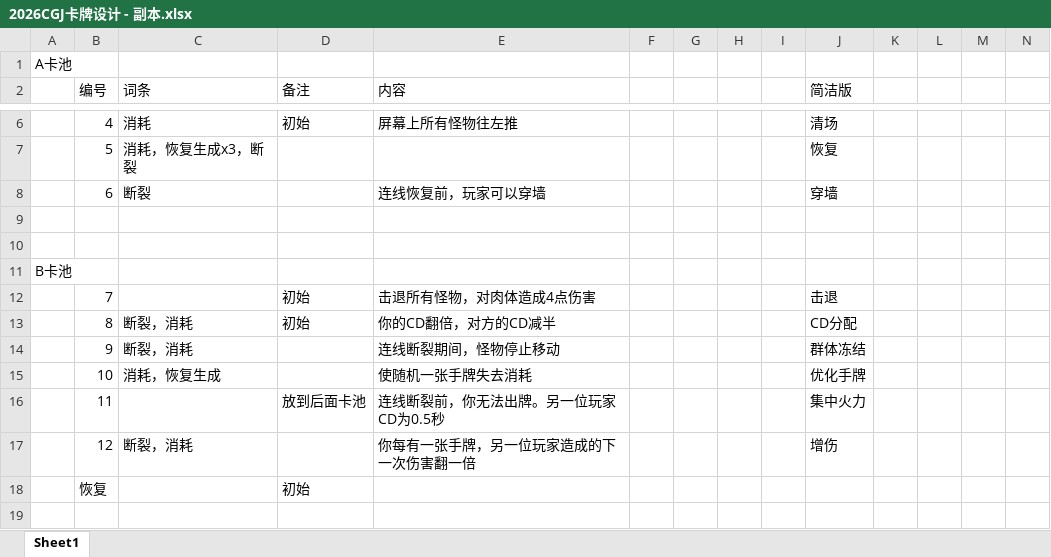
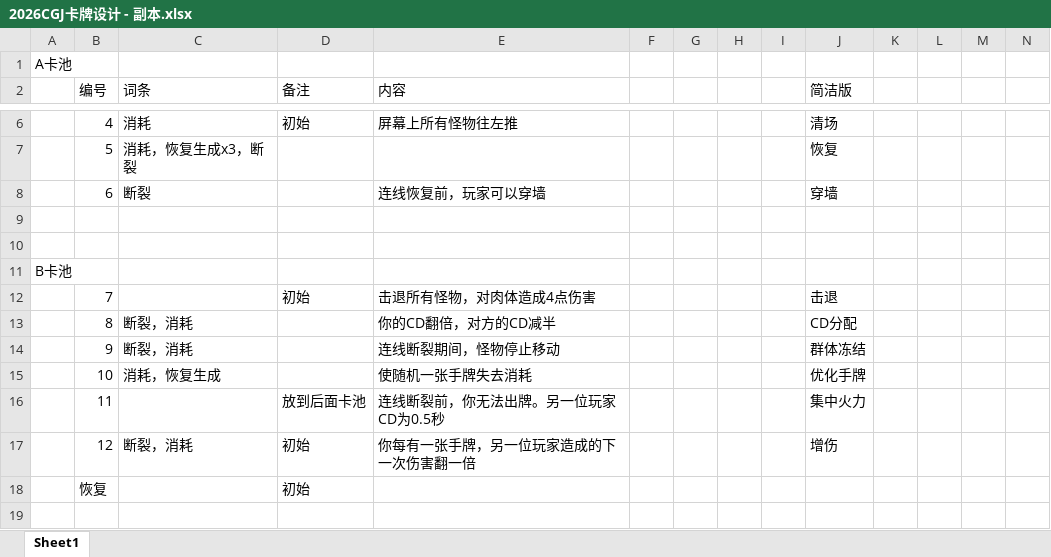
Before and after one commit to Jiufoduck/2026CGJ, an Excel workbook: doc/2026CGJ卡牌设计 - 副本.xlsx, sheet Sheet1, drawn as a sheet; only a part is shown, gaps mark what is left out; values as stored, in another font and other column widths than the file's, no borders; the diff names each change by its address in the sheet, - before the commit and + after, or states it on an @@ line.

Commit message:
Update 2026CGJ卡牌设计 - 副本.xlsx

```diff
--- a/doc/2026CGJ卡牌设计 - 副本.xlsx (sheet Sheet1)
+++ b/doc/2026CGJ卡牌设计 - 副本.xlsx (sheet Sheet1)
-D13 (备注): 初始
+D13 (备注): (empty)
-D17 (备注): (empty)
+D17 (备注): 初始
```
